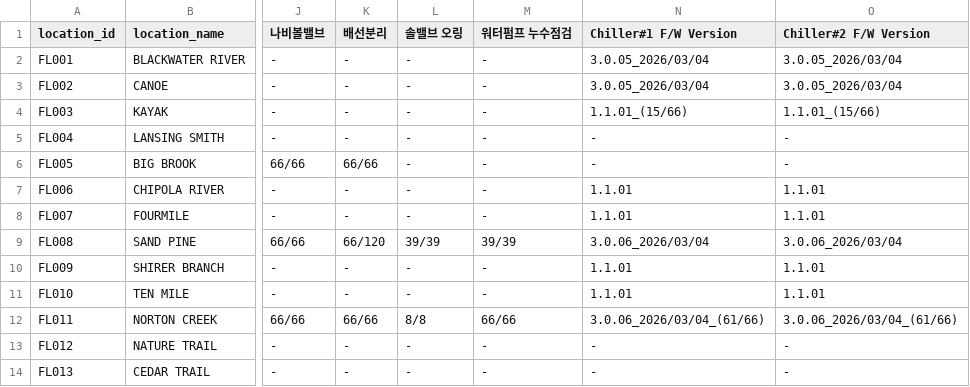
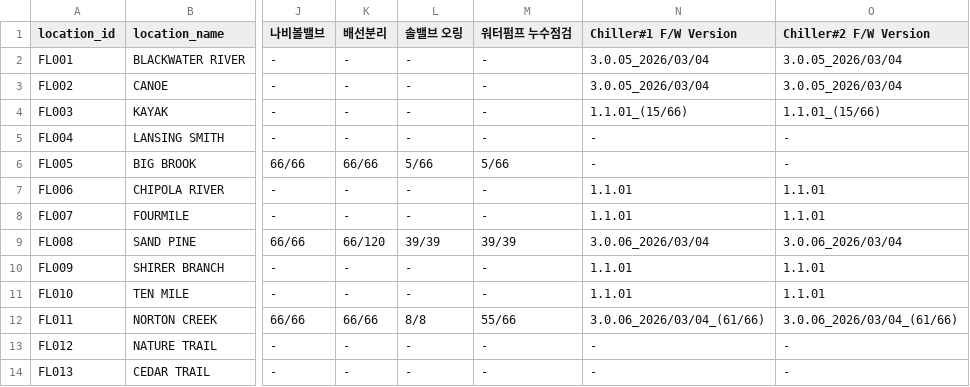
Before and after one commit to Eucalyptuss/site_work_status_dashboard, a CSV file: site_status.csv, drawn as a sheet; only a part is shown, gaps mark what is left out; the diff names each change by its address in the sheet, - before the commit and + after, or states it on an @@ line.

Commit message:
05/01 update

```diff
--- a/site_status.csv
+++ b/site_status.csv
-L6 (솔밸브 오링): -
+L6 (솔밸브 오링): 5/66
-M6 (워터펌프 누수점검): -
+M6 (워터펌프 누수점검): 5/66
-M12 (워터펌프 누수점검): 66/66
+M12 (워터펌프 누수점검): 55/66
```
